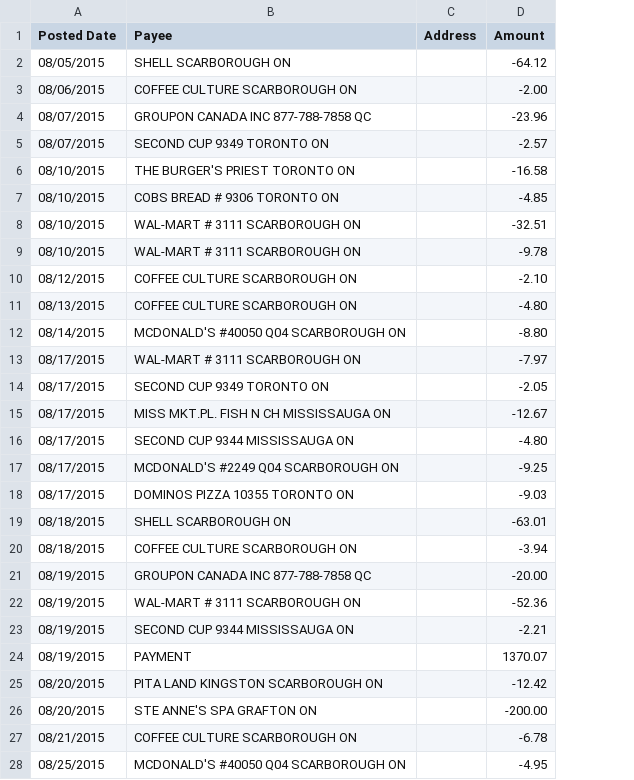
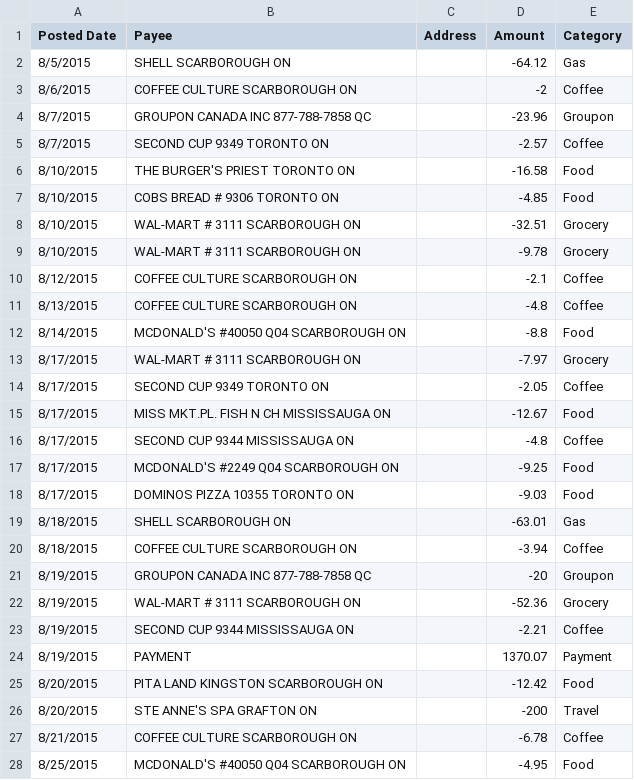
Before and after one commit to TheInvoker/ChallengeSaver, a CSV file: csv/September2015_0887.csv, drawn as a sheet; only a part is shown; the diff covers the shown part only; the diff names each change by its address in the sheet, - before the commit and + after, or states it on an @@ line.

```diff
--- a/csv/September2015_0887.csv
+++ b/csv/September2015_0887.csv
+column E (Category), rows 2-28: Gas | Coffee | Groupon | Coffee | Food | Food | Grocery | Grocery | Coffee | Coffee | Food | Grocery | Coffee | Food | Coffee | Food | Food | Gas | Coffee | Groupon | Grocery | Coffee | Payment | Food | Travel | Coffee | Food
-A2 (Posted Date): 08/05/2015
+A2 (Posted Date): 8/5/2015
-A3 (Posted Date): 08/06/2015
+A3 (Posted Date): 8/6/2015
-D3 (Amount): -2.00
+D3 (Amount): -2
-A4:A5 (Posted Date): 08/07/2015
+A4:A5 (Posted Date): 8/7/2015
-A6:A9 (Posted Date): 08/10/2015
+A6:A9 (Posted Date): 8/10/2015
-A10 (Posted Date): 08/12/2015
+A10 (Posted Date): 8/12/2015
-D10 (Amount): -2.10
+D10 (Amount): -2.1
-A11 (Posted Date): 08/13/2015
+A11 (Posted Date): 8/13/2015
-D11 (Amount): -4.80
+D11 (Amount): -4.8
-A12 (Posted Date): 08/14/2015
+A12 (Posted Date): 8/14/2015
-D12 (Amount): -8.80
+D12 (Amount): -8.8
-A13:A18 (Posted Date): 08/17/2015
+A13:A18 (Posted Date): 8/17/2015
-D16 (Amount): -4.80
+D16 (Amount): -4.8
-A19:A20 (Posted Date): 08/18/2015
+A19:A20 (Posted Date): 8/18/2015
-A21:A24 (Posted Date): 08/19/2015
+A21:A24 (Posted Date): 8/19/2015
-D21 (Amount): -20.00
+D21 (Amount): -20
-A25:A26 (Posted Date): 08/20/2015
+A25:A26 (Posted Date): 8/20/2015
-D26 (Amount): -200.00
+D26 (Amount): -200
-A27 (Posted Date): 08/21/2015
+A27 (Posted Date): 8/21/2015
-A28 (Posted Date): 08/25/2015
+A28 (Posted Date): 8/25/2015
```
Also changed, not shown: 14 edited cells elsewhere in this file, csv/April2015_0887.csv, csv/August2015_0887.csv, 5 other files.
